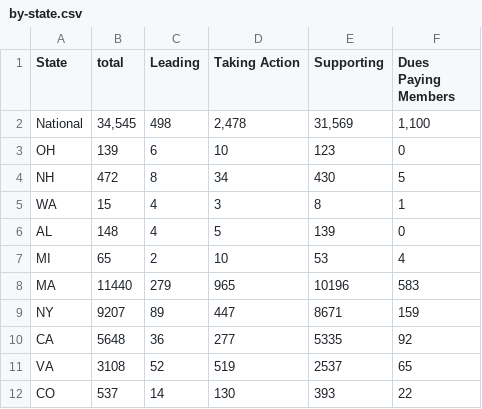
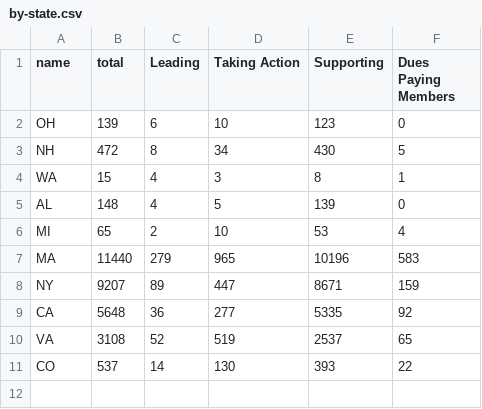
Before and after one commit to NEU-DS-4200-S20/s-l-project-mothers-out-front-1, a CSV file: data/by-state.csv, drawn as a sheet.

```diff
--- a/data/by-state.csv
+++ b/data/by-state.csv
@@ -1,3 +1,2 @@
-State,total,Leading,Taking Action,Supporting,Dues Paying Members
-National,"34,545",498,"2,478","31,569","1,100"
+name,total,Leading,Taking Action,Supporting,Dues Paying Members
 OH,139,6,10,123,0
```
Also changed, not shown: 4 other files.
